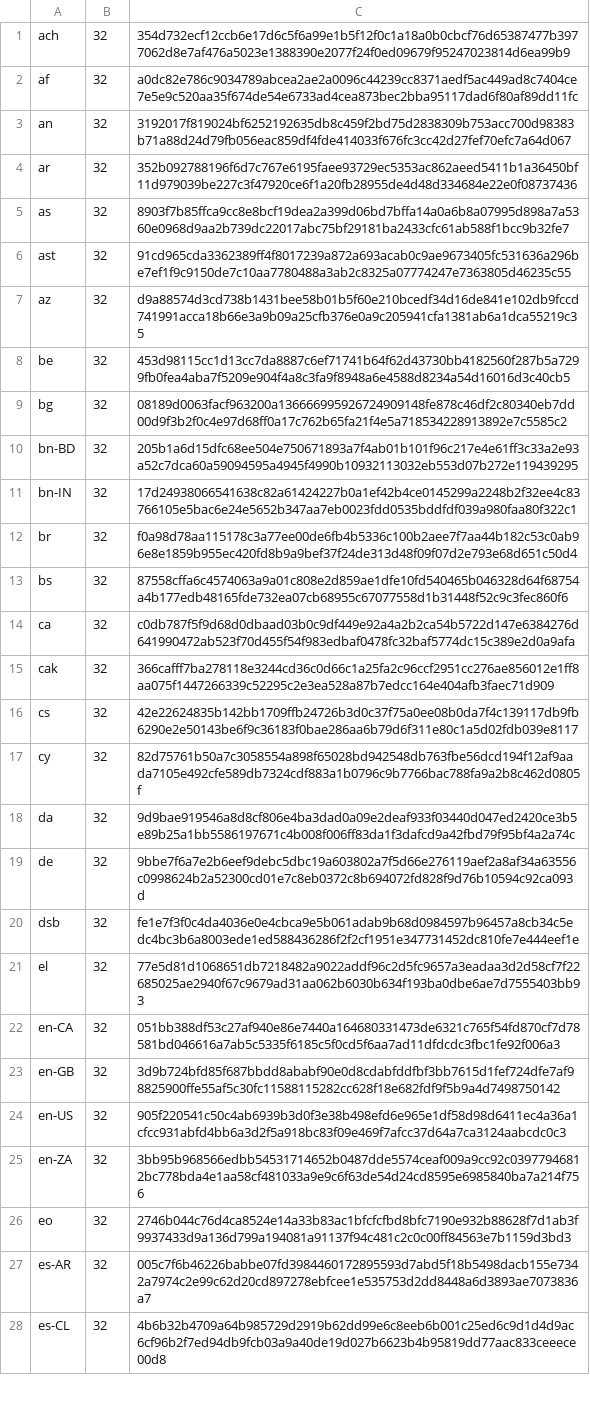
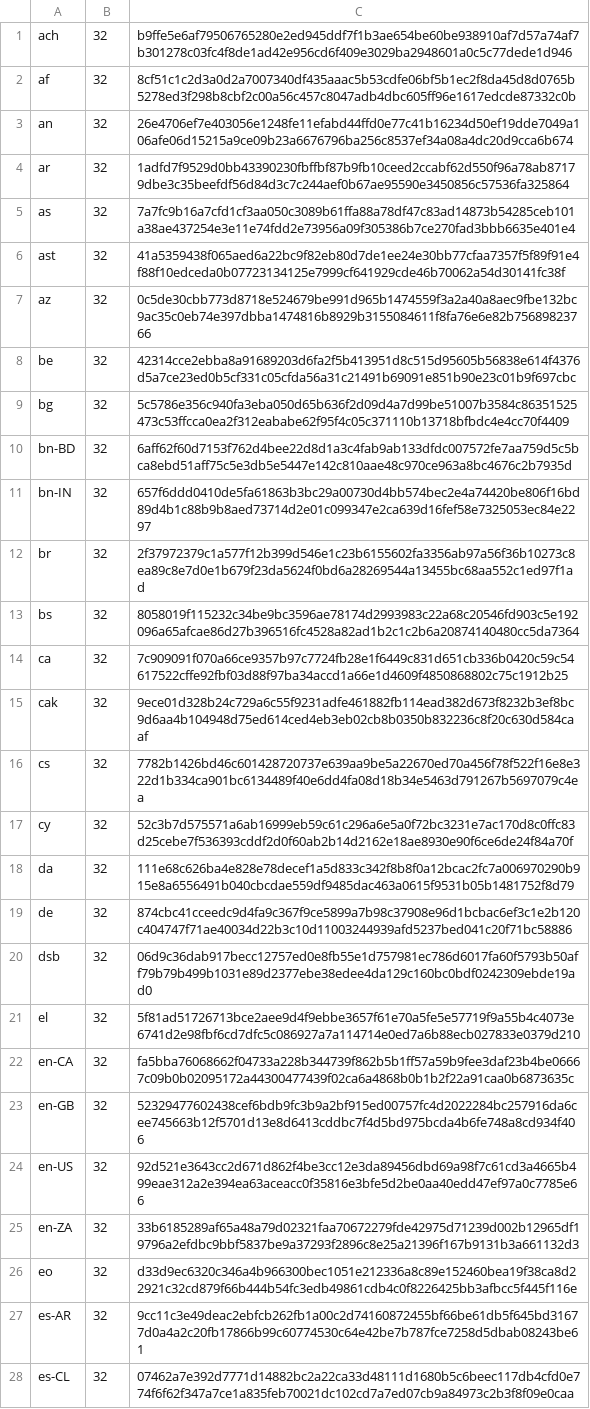
Before and after one commit to chocolatey-community/chocolatey-packages, a CSV file: automatic/firefox/tools/LanguageChecksums.csv, drawn as a sheet; only a part is shown; the diff covers the shown part only; the diff names each change by its address in the sheet, - before the commit and + after, or states it on an @@ line.

Commit message:
AU: 2 updated - brave Firefox [skip ci] https://gist.github.com/a14b1e5bfaf70839b338eb1ab7f8226f/ca516efb70f566c1b6d512977006ce5d2ff917c6

```diff
--- a/automatic/firefox/tools/LanguageChecksums.csv
+++ b/automatic/firefox/tools/LanguageChecksums.csv
-C1: 354d732ecf12ccb6e17d6c5f6a99e1b5f12f0c1a18a0b0cbcf76d65387477b3977062d8e7af476a5023e1388390e2077f24f0ed09679f95247023814d6ea99b9
+C1: b9ffe5e6af79506765280e2ed945ddf7f1b3ae654be60be938910af7d57a74af7b301278c03fc4f8de1ad42e956cd6f409e3029ba2948601a0c5c77dede1d946
-C2: a0dc82e786c9034789abcea2ae2a0096c44239cc8371aedf5ac449ad8c7404ce7e5e9c520aa35f674de54e6733ad4cea873bec2bba95117dad6f80af89dd11fc
+C2: 8cf51c1c2d3a0d2a7007340df435aaac5b53cdfe06bf5b1ec2f8da45d8d0765b5278ed3f298b8cbf2c00a56c457c8047adb4dbc605ff96e1617edcde87332c0b
-C3: 3192017f819024bf6252192635db8c459f2bd75d2838309b753acc700d98383b71a88d24d79fb056eac859df4fde414033f676fc3cc42d27fef70efc7a64d067
+C3: 26e4706ef7e403056e1248fe11efabd44ffd0e77c41b16234d50ef19dde7049a106afe06d15215a9ce09b23a6676796ba256c8537ef34a08a4dc20d9cca6b674
-C4: 352b092788196f6d7c767e6195faee93729ec5353ac862aeed5411b1a36450bf11d979039be227c3f47920ce6f1a20fb28955de4d48d334684e22e0f08737436
+C4: 1adfd7f9529d0bb43390230fbffbf87b9fb10ceed2ccabf62d550f96a78ab87179dbe3c35beefdf56d84d3c7c244aef0b67ae95590e3450856c57536fa325864
-C5: 8903f7b85ffca9cc8e8bcf19dea2a399d06bd7bffa14a0a6b8a07995d898a7a5360e0968d9aa2b739dc22017abc75bf29181ba2433cfc61ab588f1bcc9b32fe7
+C5: 7a7fc9b16a7cfd1cf3aa050c3089b61ffa88a78df47c83ad14873b54285ceb101a38ae437254e3e11e74fdd2e73956a09f305386b7ce270fad3bbb6635e401e4
-C6: 91cd965cda3362389ff4f8017239a872a693acab0c9ae9673405fc531636a296be7ef1f9c9150de7c10aa7780488a3ab2c8325a07774247e7363805d46235c55
+C6: 41a5359438f065aed6a22bc9f82eb80d7de1ee24e30bb77cfaa7357f5f89f91e4f88f10edceda0b07723134125e7999cf641929cde46b70062a54d30141fc38f
-C7: d9a88574d3cd738b1431bee58b01b5f60e210bcedf34d16de841e102db9fccd741991acca18b66e3a9b09a25cfb376e0a9c205941cfa1381ab6a1dca55219c35
+C7: 0c5de30cbb773d8718e524679be991d965b1474559f3a2a40a8aec9fbe132bc9ac35c0eb74e397dbba1474816b8929b3155084611f8fa76e6e82b75689823766
-C8: 453d98115cc1d13cc7da8887c6ef71741b64f62d43730bb4182560f287b5a7299fb0fea4aba7f5209e904f4a8c3fa9f8948a6e4588d8234a54d16016d3c40cb5
+C8: 42314cce2ebba8a91689203d6fa2f5b413951d8c515d95605b56838e614f4376d5a7ce23ed0b5cf331c05cfda56a31c21491b69091e851b90e23c01b9f697cbc
-C9: 08189d0063facf963200a136666995926724909148fe878c46df2c80340eb7dd00d9f3b2f0c4e97d68ff0a17c762b65fa21f4e5a718534228913892e7c5585c2
+C9: 5c5786e356c940fa3eba050d65b636f2d09d4a7d99be51007b3584c86351525473c53ffcca0ea2f312eababe62f95f4c05c371110b13718bfbdc4e4cc70f4409
-C10: 205b1a6d15dfc68ee504e750671893a7f4ab01b101f96c217e4e61ff3c33a2e93a52c7dca60a59094595a4945f4990b10932113032eb553d07b272e119439295
+C10: 6aff62f60d7153f762d4bee22d8d1a3c4fab9ab133dfdc007572fe7aa759d5c5bca8ebd51aff75c5e3db5e5447e142c810aae48c970ce963a8bc4676c2b7935d
-C11: 17d24938066541638c82a61424227b0a1ef42b4ce0145299a2248b2f32ee4c83766105e5bac6e24e5652b347aa7eb0023fdd0535bddfdf039a980faa80f322c1
+C11: 657f6ddd0410de5fa61863b3bc29a00730d4bb574bec2e4a74420be806f16bd89d4b1c88b9b8aed73714d2e01c099347e2ca639d16fef58e7325053ec84e2297
-C12: f0a98d78aa115178c3a77ee00de6fb4b5336c100b2aee7f7aa44b182c53c0ab96e8e1859b955ec420fd8b9a9bef37f24de313d48f09f07d2e793e68d651c50d4
+C12: 2f37972379c1a577f12b399d546e1c23b6155602fa3356ab97a56f36b10273c8ea89c8e7d0e1b679f23da5624f0bd6a28269544a13455bc68aa552c1ed97f1ad
-C13: 87558cffa6c4574063a9a01c808e2d859ae1dfe10fd540465b046328d64f68754a4b177edb48165fde732ea07cb68955c67077558d1b31448f52c9c3fec860f6
+C13: 8058019f115232c34be9bc3596ae78174d2993983c22a68c20546fd903c5e192096a65afcae86d27b396516fc4528a82ad1b2c1c2b6a20874140480cc5da7364
-C14: c0db787f5f9d68d0dbaad03b0c9df449e92a4a2b2ca54b5722d147e6384276d641990472ab523f70d455f54f983edbaf0478fc32baf5774dc15c389e2d0a9afa
+C14: 7c909091f070a66ce9357b97c7724fb28e1f6449c831d651cb336b0420c59c54617522cffe92fbf03d88f97ba34accd1a66e1d4609f4850868802c75c1912b25
-C15: 366cafff7ba278118e3244cd36c0d66c1a25fa2c96ccf2951cc276ae856012e1ff8aa075f1447266339c52295c2e3ea528a87b7edcc164e404afb3faec71d909
+C15: 9ece01d328b24c729a6c55f9231adfe461882fb114ead382d673f8232b3ef8bc9d6aa4b104948d75ed614ced4eb3eb02cb8b0350b832236c8f20c630d584caaf
-C16: 42e22624835b142bb1709ffb24726b3d0c37f75a0ee08b0da7f4c139117db9fb6290e2e50143be6f9c36183f0bae286aa6b79d6f311e80c1a5d02fdb039e8117
+C16: 7782b1426bd46c601428720737e639aa9be5a22670ed70a456f78f522f16e8e322d1b334ca901bc6134489f40e6dd4fa08d18b34e5463d791267b5697079c4ea
-C17: 82d75761b50a7c3058554a898f65028bd942548db763fbe56dcd194f12af9aada7105e492cfe589db7324cdf883a1b0796c9b7766bac788fa9a2b8c462d0805f
+C17: 52c3b7d575571a6ab16999eb59c61c296a6e5a0f72bc3231e7ac170d8c0ffc83d25cebe7f536393cddf2d0f60ab2b14d2162e18ae8930e90f6ce6de24f84a70f
-C18: 9d9bae919546a8d8cf806e4ba3dad0a09e2deaf933f03440d047ed2420ce3b5e89b25a1bb5586197671c4b008f006ff83da1f3dafcd9a42fbd79f95bf4a2a74c
+C18: 111e68c626ba4e828e78decef1a5d833c342f8b8f0a12bcac2fc7a006970290b915e8a6556491b040cbcdae559df9485dac463a0615f9531b05b1481752f8d79
-C19: 9bbe7f6a7e2b6eef9debc5dbc19a603802a7f5d66e276119aef2a8af34a63556c0998624b2a52300cd01e7c8eb0372c8b694072fd828f9d76b10594c92ca093d
+C19: 874cbc41cceedc9d4fa9c367f9ce5899a7b98c37908e96d1bcbac6ef3c1e2b120c404747f71ae40034d22b3c10d11003244939afd5237bed041c20f71bc58886
-C20: fe1e7f3f0c4da4036e0e4cbca9e5b061adab9b68d0984597b96457a8cb34c5edc4bc3b6a8003ede1ed588436286f2f2cf1951e347731452dc810fe7e444eef1e
+C20: 06d9c36dab917becc12757ed0e8fb55e1d757981ec786d6017fa60f5793b50aff79b79b499b1031e89d2377ebe38edee4da129c160bc0bdf0242309ebde19ad0
-C21: 77e5d81d1068651db7218482a9022addf96c2d5fc9657a3eadaa3d2d58cf7f22685025ae2940f67c9679ad31aa062b6030b634f193ba0dbe6ae7d7555403bb93
+C21: 5f81ad51726713bce2aee9d4f9ebbe3657f61e70a5fe5e57719f9a55b4c4073e6741d2e98fbf6cd7dfc5c086927a7a114714e0ed7a6b88ecb027833e0379d210
-C22: 051bb388df53c27af940e86e7440a164680331473de6321c765f54fd870cf7d78581bd046616a7ab5c5335f6185c5f0cd5f6aa7ad11dfdcdc3fbc1fe92f006a3
+C22: fa5bba76068662f04733a228b344739f862b5b1ff57a59b9fee3daf23b4be06667c09b0b02095172a44300477439f02ca6a4868b0b1b2f22a91caa0b6873635c
-C23: 3d9b724bfd85f687bbdd8ababf90e0d8cdabfddfbf3bb7615d1fef724dfe7af98825900ffe55af5c30fc11588115282cc628f18e682fdf9f5b9a4d7498750142
+C23: 52329477602438cef6bdb9fc3b9a2bf915ed00757fc4d2022284bc257916da6cee745663b12f5701d13e8d6413cddbc7f4d5bd975bcda4b6fe748a8cd934f406
-C24: 905f220541c50c4ab6939b3d0f3e38b498efd6e965e1df58d98d6411ec4a36a1cfcc931abfd4bb6a3d2f5a918bc83f09e469f7afcc37d64a7ca3124aabcdc0c3
+C24: 92d521e3643cc2d671d862f4be3cc12e3da89456dbd69a98f7c61cd3a4665b499eae312a2e394ea63aceacc0f35816e3bfe5d2be0aa40edd47ef97a0c7785e66
-C25: 3bb95b968566edbb54531714652b0487dde5574ceaf009a9cc92c03977946812bc778bda4e1aa58cf481033a9e9c6f63de54d24cd8595e6985840ba7a214f756
+C25: 33b6185289af65a48a79d02321faa70672279fde42975d71239d002b12965df19796a2efdbc9bbf5837be9a37293f2896c8e25a21396f167b9131b3a661132d3
-C26: 2746b044c76d4ca8524e14a33b83ac1bfcfcfbd8bfc7190e932b88628f7d1ab3f9937433d9a136d799a194081a91137f94c481c2c0c00ff84563e7b1159d3bd3
+C26: d33d9ec6320c346a4b966300bec1051e212336a8c89e152460bea19f38ca8d22921c32cd879f66b444b54fc3edb49861cdb4c0f8226425bb3afbcc5f445f116e
-C27: 005c7f6b46226babbe07fd3984460172895593d7abd5f18b5498dacb155e7342a7974c2e99c62d20cd897278ebfcee1e535753d2dd8448a6d3893ae7073836a7
+C27: 9cc11c3e49deac2ebfcb262fb1a00c2d74160872455bf66be61db5f645bd31677d0a4a2c20fb17866b99c60774530c64e42be7b787fce7258d5dbab08243be61
-C28: 4b6b32b4709a64b985729d2919b62dd99e6c8eeb6b001c25ed6c9d1d4d9ac6cf96b2f7ed94db9fcb03a9a40de19d027b6623b4b95819dd77aac833ceeece00d8
+C28: 07462a7e392d7771d14882bc2a22ca33d48111d1680b5c6beec117db4cfd0e774f6f62f347a7ce1a835feb70021dc102cd7a7ed07cb9a84973c2b3f8f09e0caa
```
Also changed, not shown: 170 edited cells elsewhere in this file, 6 other files.
